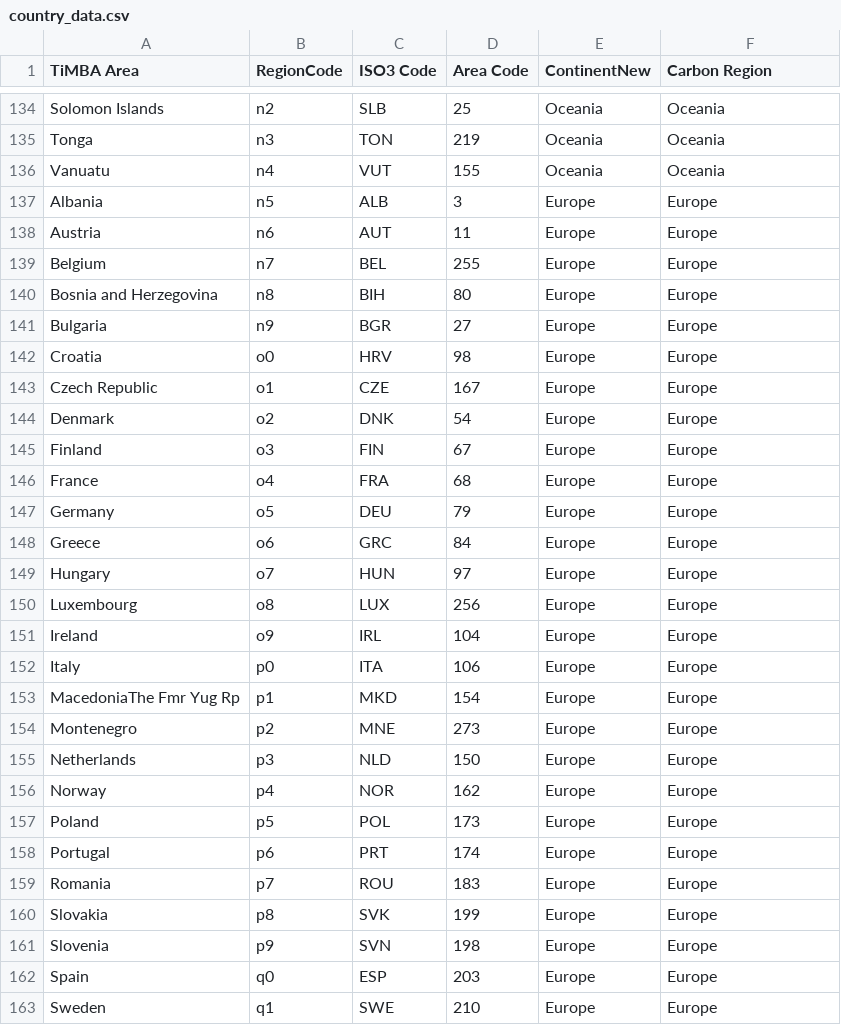
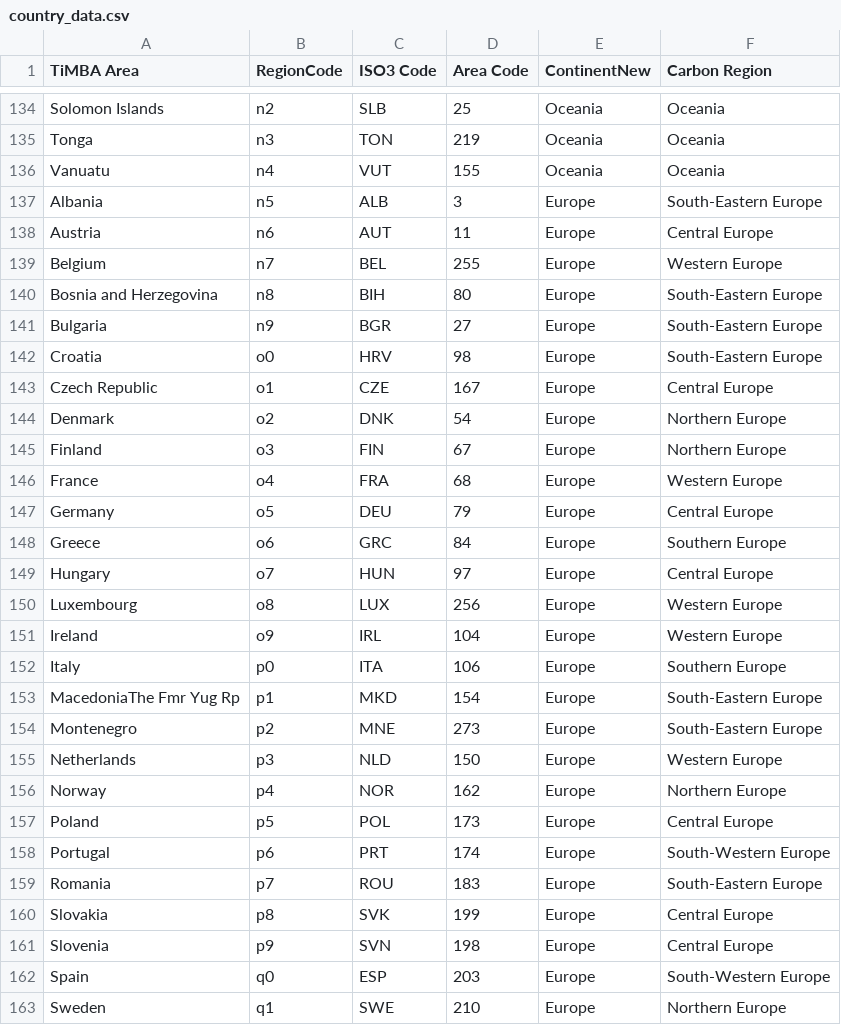
Before and after one commit to TI-Forest-Sector-Modelling/C-Module, a CSV file: c_module/data/input/additional_information/country_data.csv, drawn as a sheet; only a part is shown, gaps mark what is left out; the diff covers the shown part only.

Commit message:
Disaggregate Europe

```diff
--- a/c_module/data/input/additional_information/country_data.csv
+++ b/c_module/data/input/additional_information/country_data.csv
@@ -136,28 +136,28 @@ Tonga;n3;TON;219;Oceania;Oceania
 Vanuatu;n4;VUT;155;Oceania;Oceania
-Albania;n5;ALB;3;Europe;Europe
-Austria;n6;AUT;11;Europe;Europe
-Belgium;n7;BEL;255;Europe;Europe
-Bosnia and Herzegovina;n8;BIH;80;Europe;Europe
-Bulgaria;n9;BGR;27;Europe;Europe
-Croatia;o0;HRV;98;Europe;Europe
-Czech Republic;o1;CZE;167;Europe;Europe
-Denmark;o2;DNK;54;Europe;Europe
-Finland;o3;FIN;67;Europe;Europe
-France;o4;FRA;68;Europe;Europe
-Germany;o5;DEU;79;Europe;Europe
-Greece;o6;GRC;84;Europe;Europe
-Hungary;o7;HUN;97;Europe;Europe
-Luxembourg;o8;LUX;256;Europe;Europe
-Ireland;o9;IRL;104;Europe;Europe
-Italy;p0;ITA;106;Europe;Europe
-MacedoniaThe Fmr Yug Rp;p1;MKD;154;Europe;Europe
-Montenegro;p2;MNE;273;Europe;Europe
-Netherlands;p3;NLD;150;Europe;Europe
-Norway;p4;NOR;162;Europe;Europe
-Poland;p5;POL;173;Europe;Europe
-Portugal;p6;PRT;174;Europe;Europe
-Romania;p7;ROU;183;Europe;Europe
-Slovakia;p8;SVK;199;Europe;Europe
-Slovenia;p9;SVN;198;Europe;Europe
-Spain;q0;ESP;203;Europe;Europe
-Sweden;q1;SWE;210;Europe;Europe
+Albania;n5;ALB;3;Europe;South-Eastern Europe
+Austria;n6;AUT;11;Europe;Central Europe
+Belgium;n7;BEL;255;Europe;Western Europe
+Bosnia and Herzegovina;n8;BIH;80;Europe;South-Eastern Europe
+Bulgaria;n9;BGR;27;Europe;South-Eastern Europe
+Croatia;o0;HRV;98;Europe;South-Eastern Europe
+Czech Republic;o1;CZE;167;Europe;Central Europe
+Denmark;o2;DNK;54;Europe;Northern Europe
+Finland;o3;FIN;67;Europe;Northern Europe
+France;o4;FRA;68;Europe;Western Europe
+Germany;o5;DEU;79;Europe;Central Europe
+Greece;o6;GRC;84;Europe;Southern Europe
+Hungary;o7;HUN;97;Europe;Central Europe
+Luxembourg;o8;LUX;256;Europe;Western Europe
+Ireland;o9;IRL;104;Europe;Western Europe
+Italy;p0;ITA;106;Europe;Southern Europe
+MacedoniaThe Fmr Yug Rp;p1;MKD;154;Europe;South-Eastern Europe
+Montenegro;p2;MNE;273;Europe;South-Eastern Europe
+Netherlands;p3;NLD;150;Europe;Western Europe
+Norway;p4;NOR;162;Europe;Northern Europe
+Poland;p5;POL;173;Europe;Central Europe
+Portugal;p6;PRT;174;Europe;South-Western Europe
+Romania;p7;ROU;183;Europe;South-Eastern Europe
+Slovakia;p8;SVK;199;Europe;Central Europe
+Slovenia;p9;SVN;198;Europe;Central Europe
+Spain;q0;ESP;203;Europe;South-Western Europe
+Sweden;q1;SWE;210;Europe;Northern Europe
```
Also changed, not shown: 9 edited cells elsewhere in this file.
